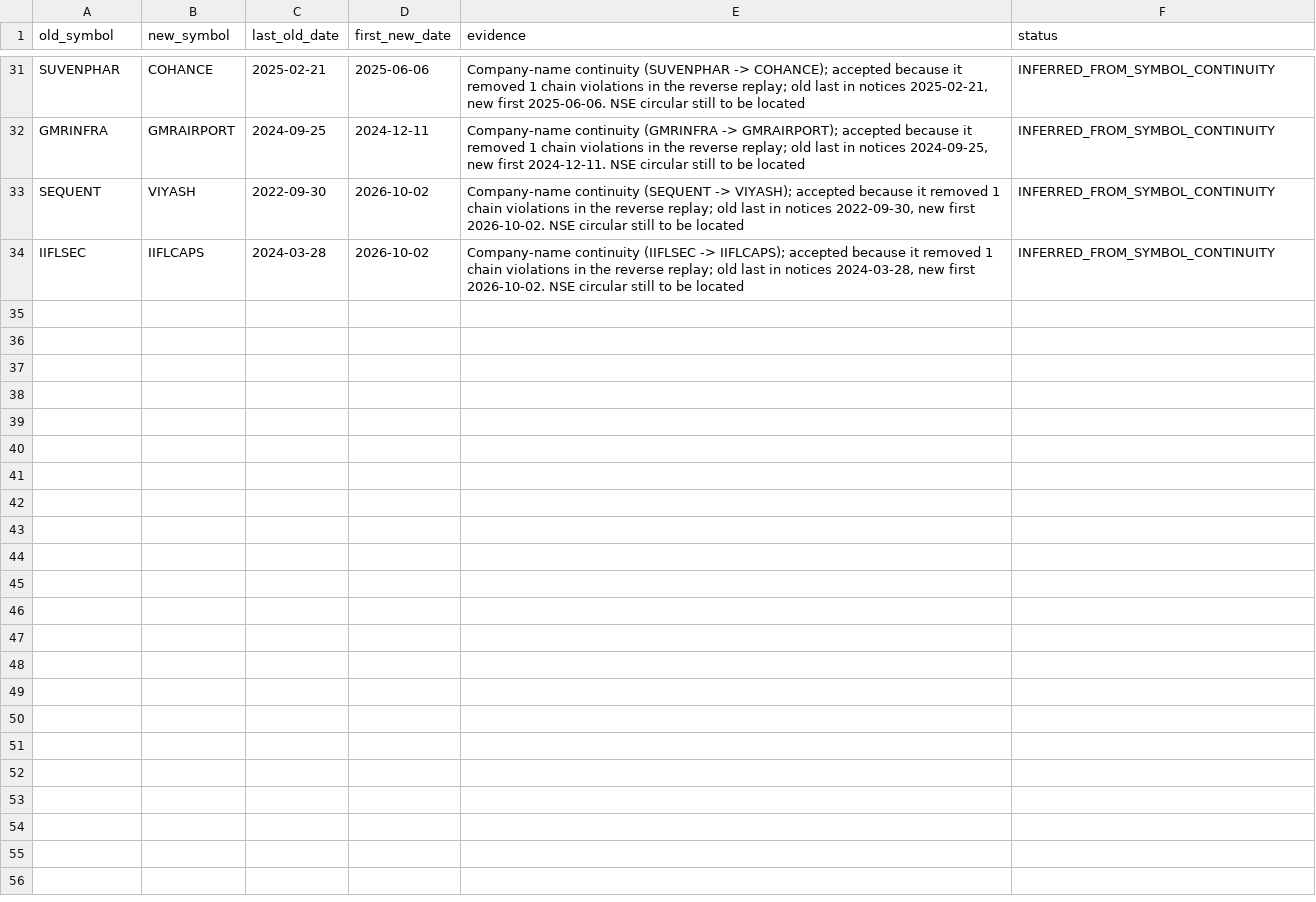
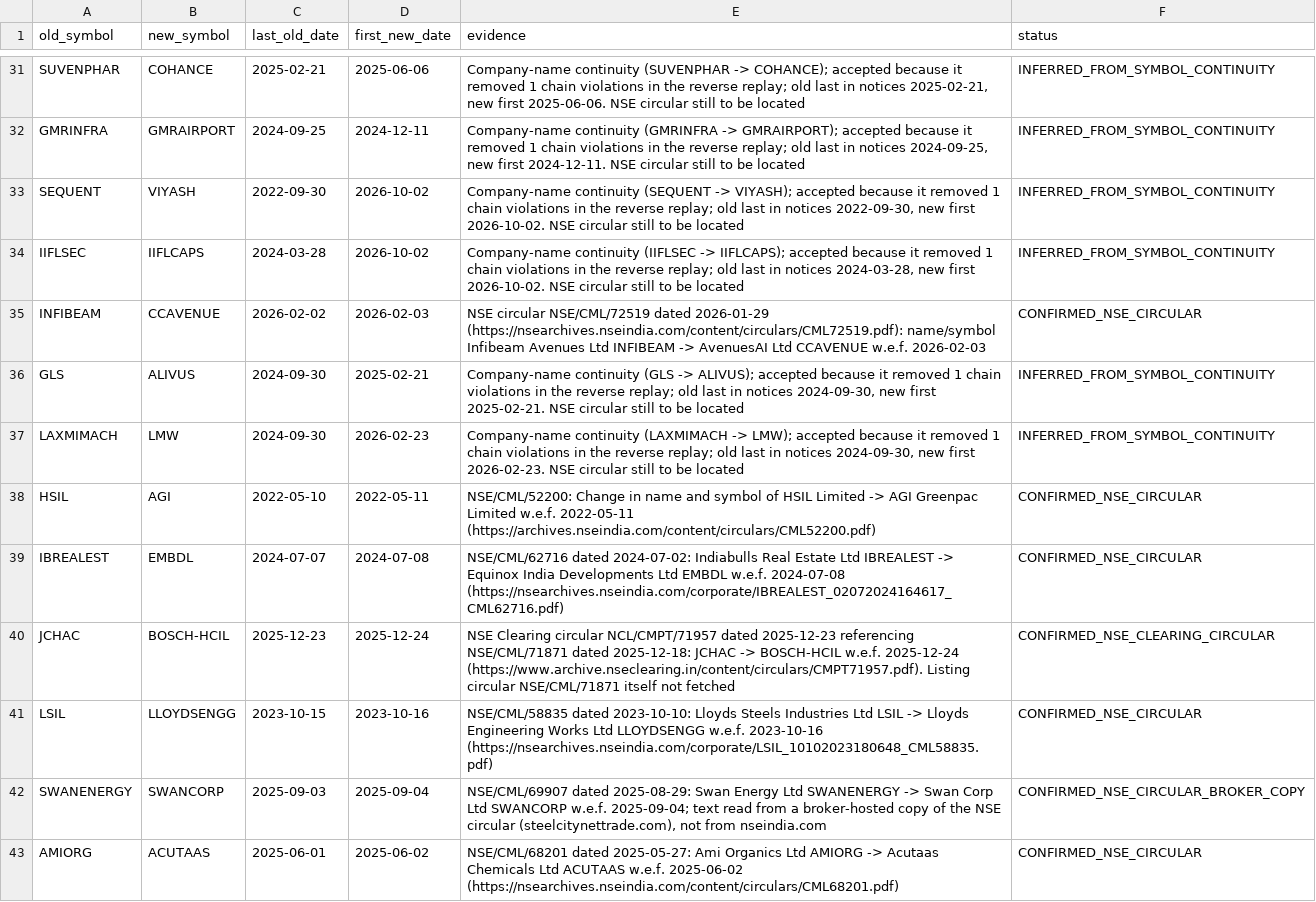
Before and after one commit to Pareshking/Paresh, a CSV file: nse_index_rebuild/rules/aliases.csv, drawn as a sheet; only a part is shown, gaps mark what is left out.

```diff
--- a/nse_index_rebuild/rules/aliases.csv
+++ b/nse_index_rebuild/rules/aliases.csv
@@ -34 +34,10 @@ SEQUENT,VIYASH,2022-09-30,2026-10-02,"Company-name continuity (SEQUENT -> VIYASH
 IIFLSEC,IIFLCAPS,2024-03-28,2026-10-02,"Company-name continuity (IIFLSEC -> IIFLCAPS); accepted because it removed 1 chain violations in the reverse replay; old last in notices 2024-03-28, new first 2026-10-02. NSE circular still to be located",INFERRED_FROM_SYMBOL_CONTINUITY
+INFIBEAM,CCAVENUE,2026-02-02,2026-02-03,NSE circular NSE/CML/72519 dated 2026-01-29 (https://nsearchives.nseindia.com/content/circulars/CML72519.pdf): name/symbol Infibeam Avenues Ltd INFIBEAM -> AvenuesAI Ltd CCAVENUE w.e.f. 2026-02-03,CONFIRMED_NSE_CIRCULAR
+GLS,ALIVUS,2024-09-30,2025-02-21,"Company-name continuity (GLS -> ALIVUS); accepted because it removed 1 chain violations in the reverse replay; old last in notices 2024-09-30, new first 2025-02-21. NSE circular still to be located",INFERRED_FROM_SYMBOL_CONTINUITY
+LAXMIMACH,LMW,2024-09-30,2026-02-23,"Company-name continuity (LAXMIMACH -> LMW); accepted because it removed 1 chain violations in the reverse replay; old last in notices 2024-09-30, new first 2026-02-23. NSE circular still to be located",INFERRED_FROM_SYMBOL_CONTINUITY
+HSIL,AGI,2022-05-10,2022-05-11,NSE/CML/52200: Change in name and symbol of HSIL Limited -> AGI Greenpac Limited w.e.f. 2022-05-11 (https://archives.nseindia.com/content/circulars/CML52200.pdf),CONFIRMED_NSE_CIRCULAR
+IBREALEST,EMBDL,2024-07-07,2024-07-08,NSE/CML/62716 dated 2024-07-02: Indiabulls Real Estate Ltd IBREALEST -> Equinox India Developments Ltd EMBDL w.e.f. 2024-07-08 (https://nsearchives.nseindia.com/corporate/IBREALEST_02072024164617_CML62716.pdf),CONFIRMED_NSE_CIRCULAR
+JCHAC,BOSCH-HCIL,2025-12-23,2025-12-24,NSE Clearing circular NCL/CMPT/71957 dated 2025-12-23 referencing NSE/CML/71871 dated 2025-12-18: JCHAC -> BOSCH-HCIL w.e.f. 2025-12-24 (https://www.archive.nseclearing.in/content/circulars/CMPT71957.pdf). Listing circular NSE/CML/71871 itself not fetched,CONFIRMED_NSE_CLEARING_CIRCULAR
+LSIL,LLOYDSENGG,2023-10-15,2023-10-16,NSE/CML/58835 dated 2023-10-10: Lloyds Steels Industries Ltd LSIL -> Lloyds Engineering Works Ltd LLOYDSENGG w.e.f. 2023-10-16 (https://nsearchives.nseindia.com/corporate/LSIL_10102023180648_CML58835.pdf),CONFIRMED_NSE_CIRCULAR
+SWANENERGY,SWANCORP,2025-09-03,2025-09-04,"NSE/CML/69907 dated 2025-08-29: Swan Energy Ltd SWANENERGY -> Swan Corp Ltd SWANCORP w.e.f. 2025-09-04; text read from a broker-hosted copy of the NSE circular (steelcitynettrade.com), not from nseindia.com",CONFIRMED_NSE_CIRCULAR_BROKER_COPY
+AMIORG,ACUTAAS,2025-06-01,2025-06-02,NSE/CML/68201 dated 2025-05-27: Ami Organics Ltd AMIORG -> Acutaas Chemicals Ltd ACUTAAS w.e.f. 2025-06-02 (https://nsearchives.nseindia.com/content/circulars/CML68201.pdf),CONFIRMED_NSE_CIRCULAR
```
Also changed, not shown: nse_index_rebuild/open_issues.csv, nse_index_rebuild/rules/overrides.csv, 3 other files.
